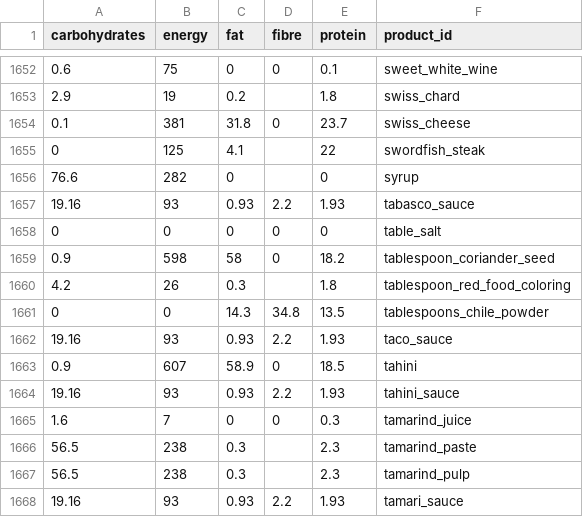
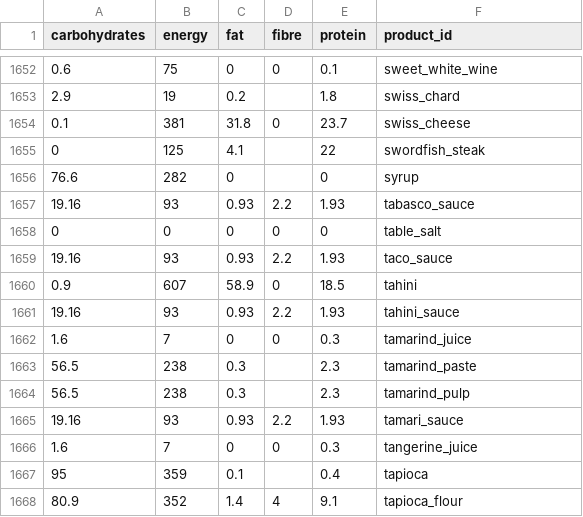
Before and after one commit to openculinary/backend, a CSV file: scripts/data/product_nutrition.csv, drawn as a sheet; only a part is shown, gaps mark what is left out; the shorter side is filled out with more unchanged rows.

Commit message:
Remove a few product nutrition entries that contain measurements in their identifiers

```diff
--- a/scripts/data/product_nutrition.csv
+++ b/scripts/data/product_nutrition.csv
@@ -1658,5 +1658,2 @@ carbohydrates,energy,fat,fibre,protein,product_id
 0,0,0,0,0,table_salt
-0.9,598,58,0,18.2,tablespoon_coriander_seed
-4.2,26,0.3,,1.8,tablespoon_red_food_coloring
-0,0,14.3,34.8,13.5,tablespoons_chile_powder
 19.16,93,0.93,2.2,1.93,taco_sauce
```
